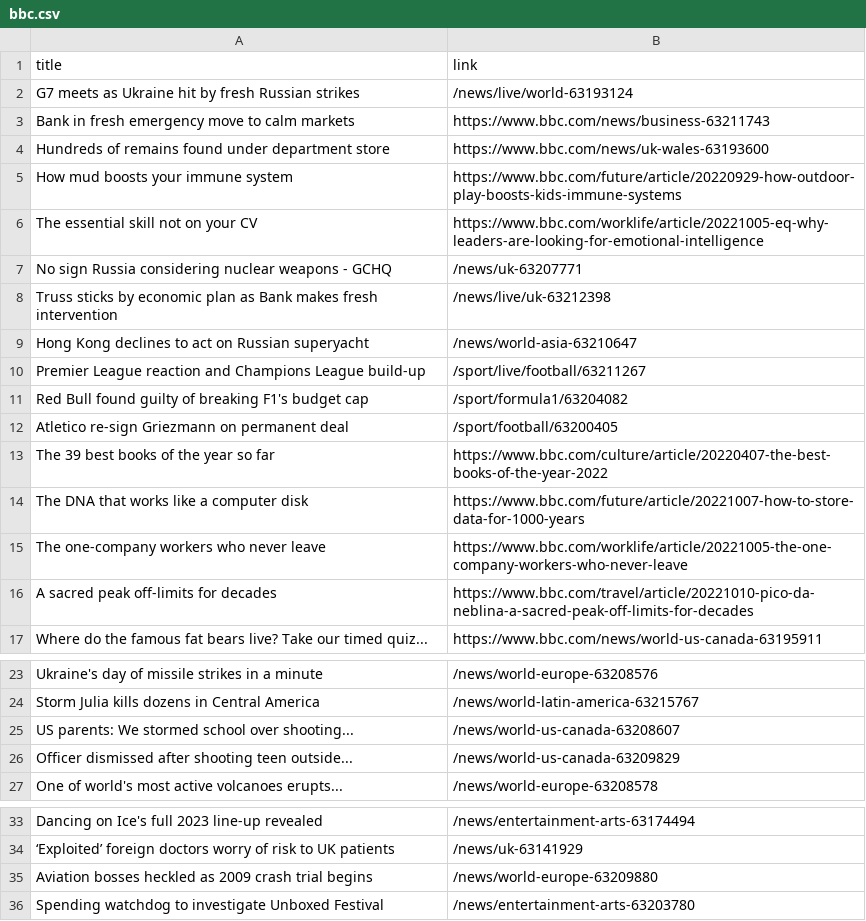
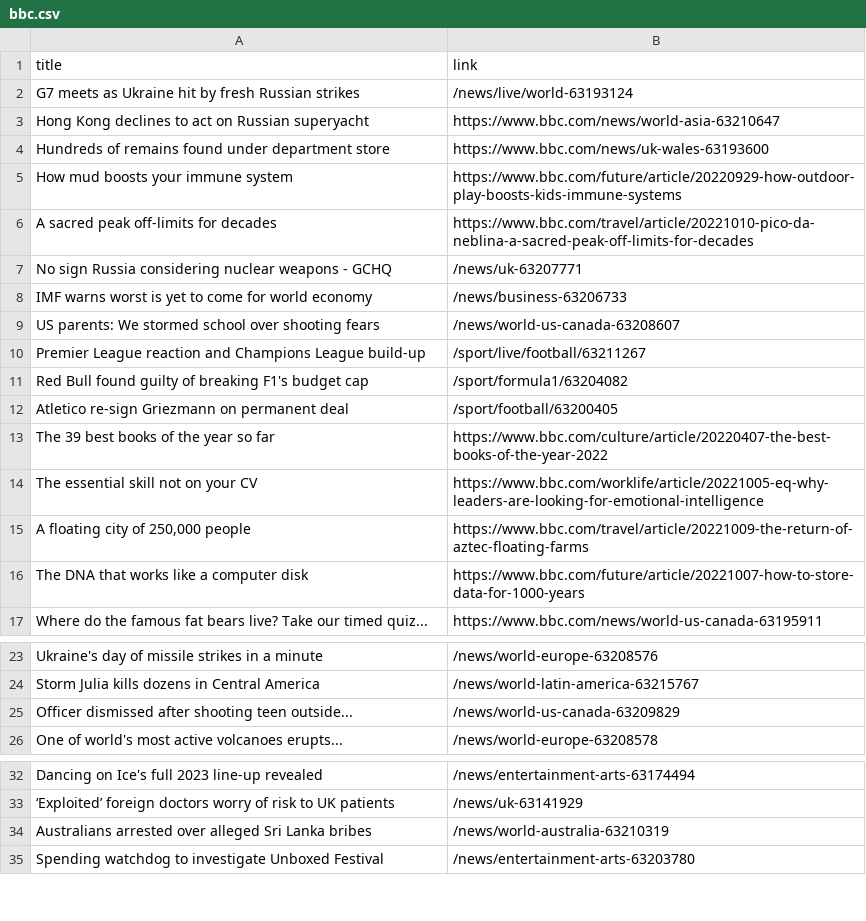
Before and after one commit to carolinaszv/automatic-scraper-bbc, a CSV file: bbc.csv, drawn as a sheet; only a part is shown, gaps mark what is left out.

```diff
--- a/bbc.csv
+++ b/bbc.csv
@@ -2,9 +2,9 @@ title,link
 G7 meets as Ukraine hit by fresh Russian strikes,/news/live/world-63193124
-Bank in fresh emergency move to calm markets,https://www.bbc.com/news/business-63211743
+Hong Kong declines to act on Russian superyacht,https://www.bbc.com/news/world-asia-63210647
 Hundreds of remains found under department store,https://www.bbc.com/news/uk-wales-63193600
 How mud boosts your immune system,https://www.bbc.com/future/article/20220929-how-outdoor-play-boosts-kids-immune-systems
-The essential skill not on your CV,https://www.bbc.com/worklife/article/20221005-eq-why-leaders-are-looking-for-emotional-intelligence
+A sacred peak off-limits for decades,https://www.bbc.com/travel/article/20221010-pico-da-neblina-a-sacred-peak-off-limits-for-decades
 No sign Russia considering nuclear weapons - GCHQ,/news/uk-63207771
-Truss sticks by economic plan as Bank makes fresh intervention,/news/live/uk-63212398
-Hong Kong declines to act on Russian superyacht,/news/world-asia-63210647
+IMF warns worst is yet to come for world economy,/news/business-63206733
+US parents: We stormed school over shooting fears,/news/world-us-canada-63208607
 Premier League reaction and Champions League build-up,/sport/live/football/63211267
@@ -13,5 +13,5 @@ Atletico re-sign Griezmann on permanent deal,/sport/football/63200405
 The 39 best books of the year so far,https://www.bbc.com/culture/article/20220407-the-best-books-of-the-year-2022
+The essential skill not on your CV,https://www.bbc.com/worklife/article/20221005-eq-why-leaders-are-looking-for-emotional-intelligence
+"A floating city of 250,000 people",https://www.bbc.com/travel/article/20221009-the-return-of-aztec-floating-farms
 The DNA that works like a computer disk,https://www.bbc.com/future/article/20221007-how-to-store-data-for-1000-years
-The one-company workers who never leave,https://www.bbc.com/worklife/article/20221005-the-one-company-workers-who-never-leave
-A sacred peak off-limits for decades,https://www.bbc.com/travel/article/20221010-pico-da-neblina-a-sacred-peak-off-limits-for-decades
 Where do the famous fat bears live? Take our timed quiz...,https://www.bbc.com/news/world-us-canada-63195911
@@ -24,3 +24,2 @@ Ukraine's day of missile strikes in a minute,/news/world-europe-63208576
 Storm Julia kills dozens in Central America,/news/world-latin-america-63215767
-US parents: We stormed school over shooting...,/news/world-us-canada-63208607
 Officer dismissed after shooting teen outside...,/news/world-us-canada-63209829
@@ -34,3 +33,3 @@ Dancing on Ice's full 2023 line-up revealed,/news/entertainment-arts-63174494
 ‘Exploited’ foreign doctors worry of risk to UK patients,/news/uk-63141929
-Aviation bosses heckled as 2009 crash trial begins,/news/world-europe-63209880
+Australians arrested over alleged Sri Lanka bribes,/news/world-australia-63210319
 Spending watchdog to investigate Unboxed Festival,/news/entertainment-arts-63203780
```
